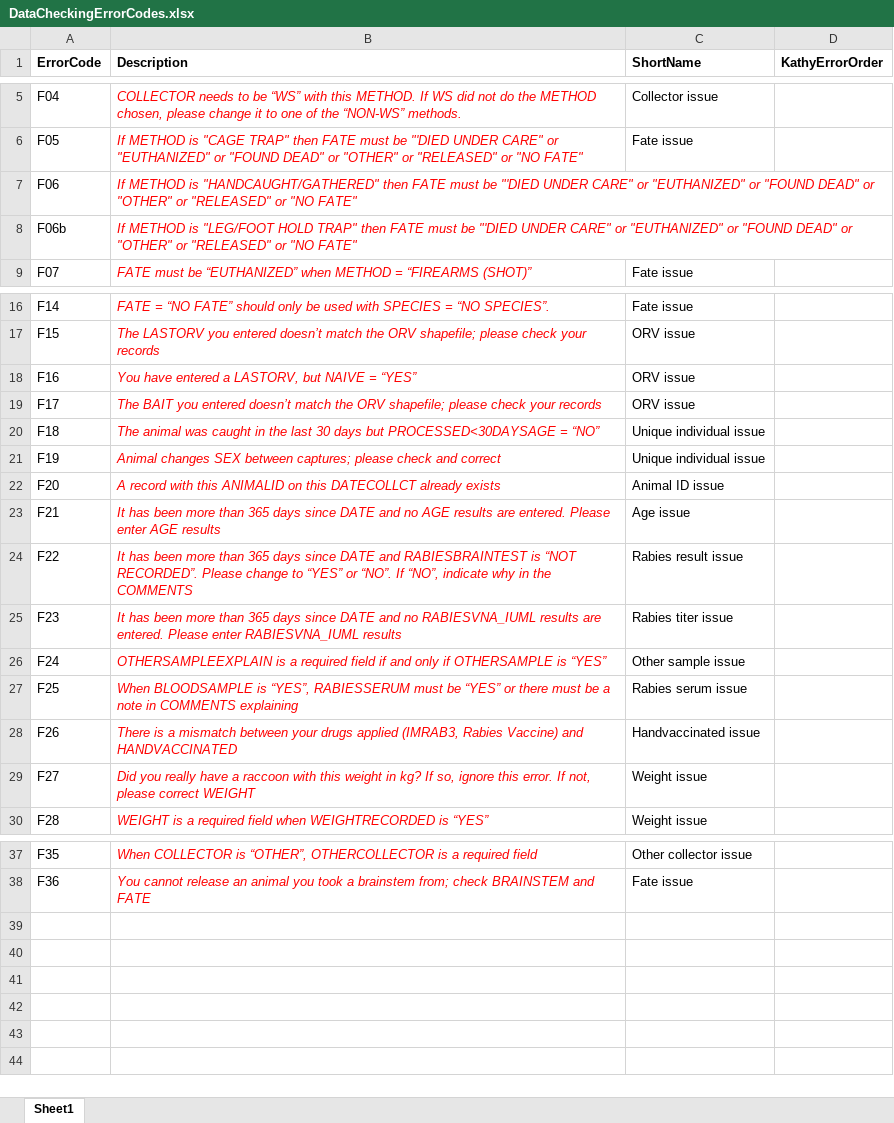
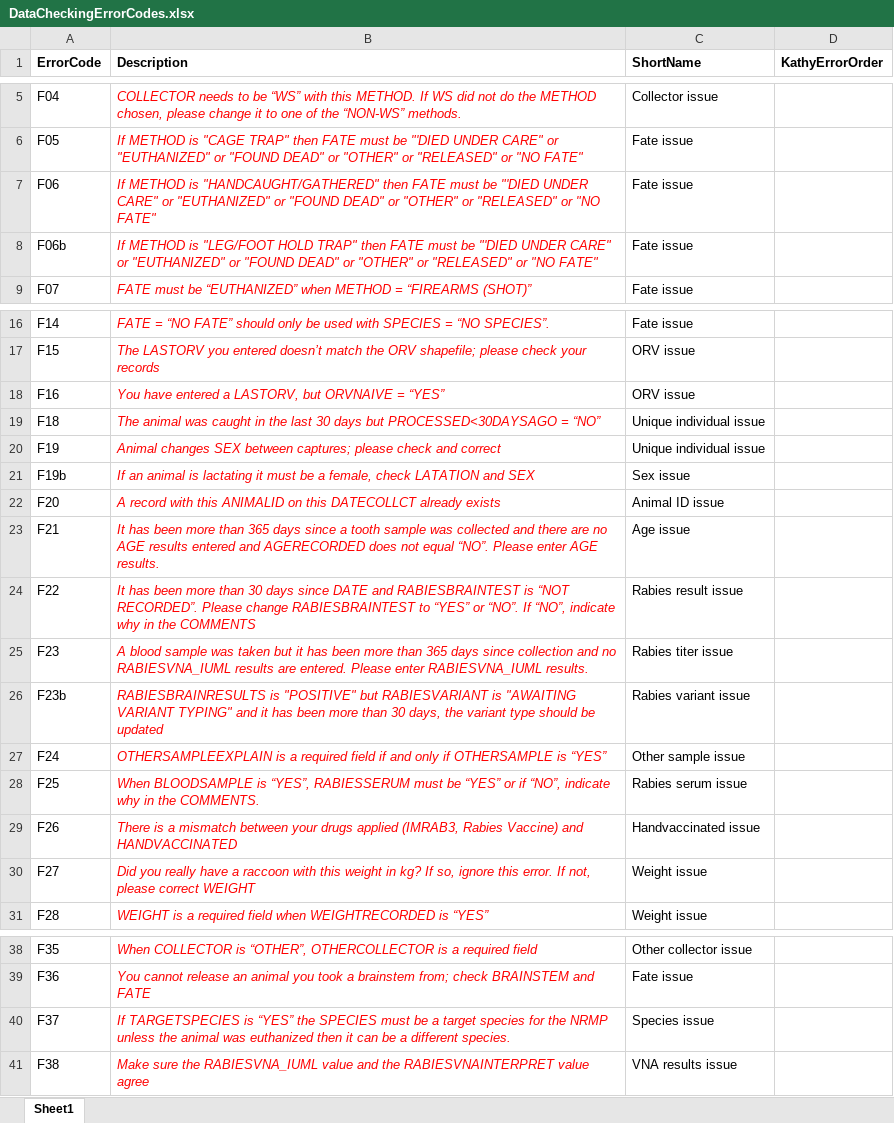
Before and after one commit to AmyJDavis/NRMPDataCleaning, an Excel workbook: DataCheckingErrorCodes.xlsx, sheet Sheet1, drawn as a sheet; only a part is shown, gaps mark what is left out; values as stored, in another font and other column widths than the file's, no borders; removed rows and columns are numbered as before the commit, all else as after; the diff names each change by its address in the sheet, - before the commit and + after, or states it on an @@ line.

Commit message:
Update app and error messages

```diff
--- a/DataCheckingErrorCodes.xlsx (sheet Sheet1)
+++ b/DataCheckingErrorCodes.xlsx (sheet Sheet1)
-C7:C8 (ShortName): (empty)
+C7:C8 (ShortName): Fate issue
-B18 (Description): …LASTORV, but NAIVE = “YES”
+B18 (Description): …LASTORV, but ORVNAIVE = “YES”
-row 19: F17 | The BAIT you entered doesn’t match the ORV shapefile; please check your records | ORV issue
-B19 (Description): …days but PROCESSED<30DAYSAGE = “NO”
+B19 (Description): …days but PROCESSED<30DAYSAGO = “NO”
+row 21: F19b | If an animal is lactating it must be a female, check LATATION and SEX | Sex issue
-B23 (Description): …days since DATE and no AGE results are entered. Please enter AGE results
+B23 (Description): …days since a tooth sample was collected and there are no AGE results entered and AGERECORDED does not equal “NO”. Please enter AGE results.
-B24 (Description): …more than 365 days since DATE and RABIESBRAINTEST is “NOT RECORDED”. Please change to “YES”…
+B24 (Description): …more than 30 days since DATE and RABIESBRAINTEST is “NOT RECORDED”. Please change RABIESBRAINTEST to “YES”…
-B25 (Description): It has been more than 365 days since DATE and no RABIESVNA_IUML results are entered. Please enter RABIESVNA_IUML results
+B25 (Description): A blood sample was taken but it has been more than 365 days since collection and no RABIESVNA_IUML results are entered. Please enter RABIESVNA_IUML results.
+row 26: F23b | RABIESBRAINRESULTS is "POSITIVE" but RABIESVARIANT is "AWAITING VARIANT TYPING" and it has been more than 30 days, the variant type should be updated | Rabies variant issue
-B28 (Description): …“YES” or there must be a note in COMMENTS explaining
+B28 (Description): …“YES” or if “NO”, indicate why in the COMMENTS.
+row 40: F37 | If TARGETSPECIES is “YES” the SPECIES must be a target species for the NRMP unless the animal was euthanized then it can be a different species. | Species issue
+row 41: F38 | Make sure the RABIESVNA_IUML value and the RABIESVNAINTERPRET value agree | VNA results issue
```
Also changed, not shown: www/DataCheckingErrorCodes.xlsx, 3 other files.
